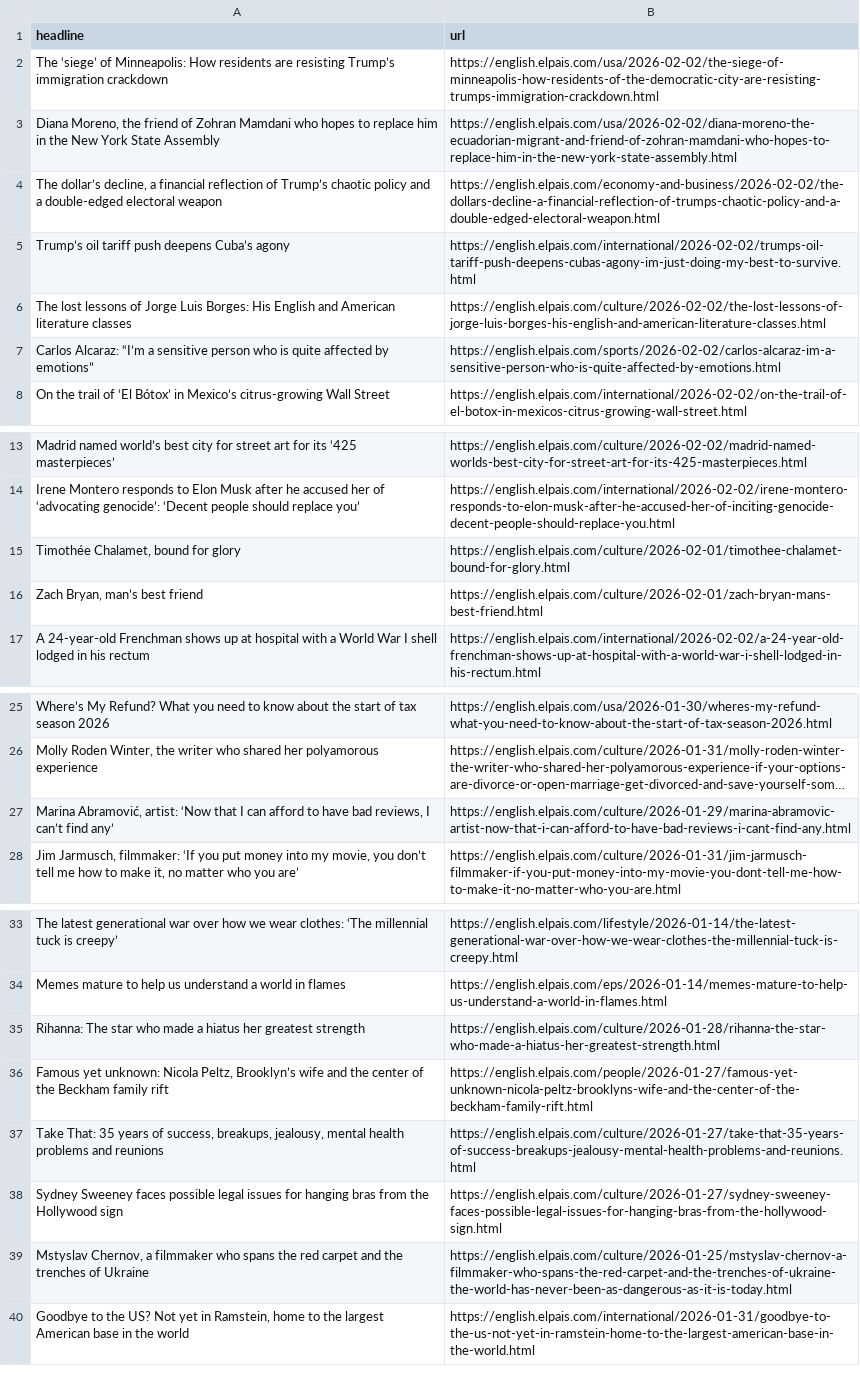
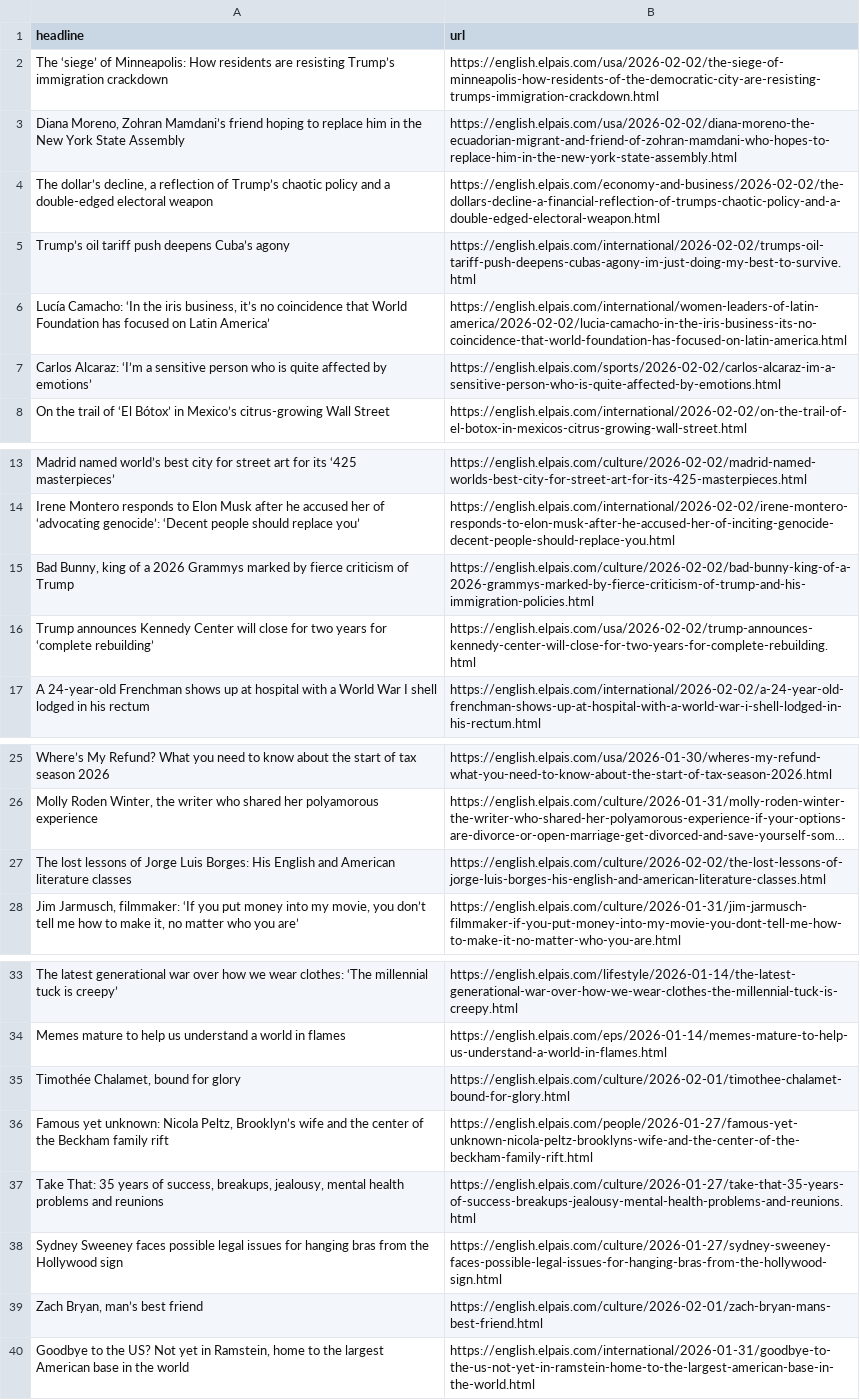
Before and after one commit to berberebecca/el-pais-autoscraper, a CSV file: headlines.csv, drawn as a sheet; only a part is shown, gaps mark what is left out; long unchanged cells end in …; removed rows and columns are numbered as before the commit, all else as after; the diff names each change by its address in the sheet, - before the commit and + after, or states it on an @@ line.

```diff
--- a/headlines.csv
+++ b/headlines.csv
-A3 (headline): Diana Moreno, the friend of Zohran Mamdani who hopes to replace…
+A3 (headline): Diana Moreno, Zohran Mamdani’s friend hoping to replace…
-A4 (headline): …decline, a financial reflection of…
+A4 (headline): …decline, a reflection of…
+row 6: Lucía Camacho: ‘In the iris business, it’s no coincidence that World Foundation has focused on Latin America’ | https://english.elpais.com/international/women-leaders-of-latin-america/2026-02-02/lucia-camacho-in-the-iris-business-its-no-coincidence-that-world-foundation-has-focused-on-latin-america.html
-A7 (headline): Carlos Alcaraz: “I’m a sensitive person who is quite affected by emotions”
+A7 (headline): Carlos Alcaraz: ‘I’m a sensitive person who is quite affected by emotions’
+row 15: Bad Bunny, king of a 2026 Grammys marked by fierce criticism of Trump | https://english.elpais.com/culture/2026-02-02/bad-bunny-king-of-a-2026-grammys-marked-by-fierce-criticism-of-trump-and-his-immigration-policies.html
+row 16: Trump announces Kennedy Center will close for two years for ‘complete rebuilding’ | https://english.elpais.com/usa/2026-02-02/trump-announces-kennedy-center-will-close-for-two-years-for-complete-rebuilding.html
-row 27: Marina Abramović, artist: ‘Now that I can afford to have bad reviews, I can’t find any’ | https://english.elpais.com/culture/2026-01-29/marina-abramovic-artist-now-that-i-can-afford-to-have-bad-reviews-i-cant-find-any.html
@@ row 6 moved to row 27: The lost lessons of Jorge Luis Borges: H… @@
-row 35: Rihanna: The star who made a hiatus her greatest strength | https://english.elpais.com/culture/2026-01-28/rihanna-the-star-who-made-a-hiatus-her-greatest-strength.html
@@ row 15 moved to row 35: Timothée Chalamet, bound for glory @@
-row 39: Mstyslav Chernov, a filmmaker who spans the red carpet and the trenches of Ukraine | https://english.elpais.com/culture/2026-01-25/mstyslav-chernov-a-filmmaker-who-spans-the-red-carpet-and-the-trenches-of-ukraine-the-world-has-never-been-as-dangerous-as-it-is-today.html
@@ row 16 moved to row 39: Zach Bryan, man’s best friend @@
```
